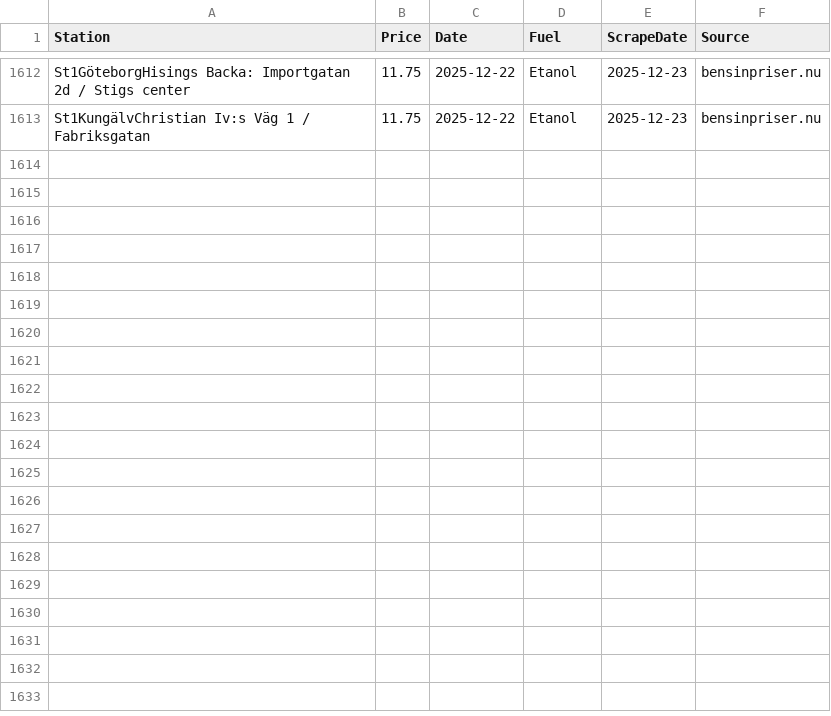
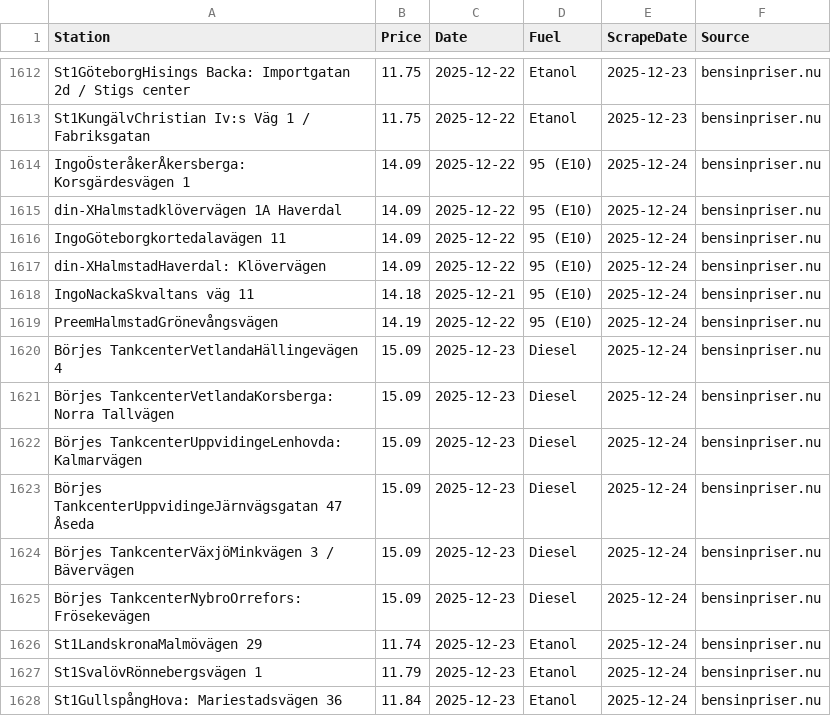
Before and after one commit to FastAndFunky/gaspricescraper, a CSV file: bensinpriser_prices.csv, drawn as a sheet; only a part is shown, gaps mark what is left out.

```diff
--- a/bensinpriser_prices.csv
+++ b/bensinpriser_prices.csv
@@ -1613 +1613,16 @@ St1GöteborgHisings Backa: Importgatan 2d / Stigs center,11.75,2025-12-22,Etanol
 St1KungälvChristian Iv:s Väg 1 / Fabriksgatan,11.75,2025-12-22,Etanol,2025-12-23,bensinpriser.nu
+IngoÖsteråkerÅkersberga: Korsgärdesvägen 1,14.09,2025-12-22,95 (E10),2025-12-24,bensinpriser.nu
+din-XHalmstadklövervägen 1A Haverdal,14.09,2025-12-22,95 (E10),2025-12-24,bensinpriser.nu
+IngoGöteborgkortedalavägen 11,14.09,2025-12-22,95 (E10),2025-12-24,bensinpriser.nu
+din-XHalmstadHaverdal: Klövervägen,14.09,2025-12-22,95 (E10),2025-12-24,bensinpriser.nu
+IngoNackaSkvaltans väg 11,14.18,2025-12-21,95 (E10),2025-12-24,bensinpriser.nu
+PreemHalmstadGrönevångsvägen,14.19,2025-12-22,95 (E10),2025-12-24,bensinpriser.nu
+Börjes TankcenterVetlandaHällingevägen 4,15.09,2025-12-23,Diesel,2025-12-24,bensinpriser.nu
+Börjes TankcenterVetlandaKorsberga: Norra Tallvägen,15.09,2025-12-23,Diesel,2025-12-24,bensinpriser.nu
+Börjes TankcenterUppvidingeLenhovda: Kalmarvägen,15.09,2025-12-23,Diesel,2025-12-24,bensinpriser.nu
+Börjes TankcenterUppvidingeJärnvägsgatan 47 Åseda,15.09,2025-12-23,Diesel,2025-12-24,bensinpriser.nu
+Börjes TankcenterVäxjöMinkvägen 3 / Bävervägen,15.09,2025-12-23,Diesel,2025-12-24,bensinpriser.nu
+Börjes TankcenterNybroOrrefors: Frösekevägen,15.09,2025-12-23,Diesel,2025-12-24,bensinpriser.nu
+St1LandskronaMalmövägen 29,11.74,2025-12-23,Etanol,2025-12-24,bensinpriser.nu
+St1SvalövRönnebergsvägen 1,11.79,2025-12-23,Etanol,2025-12-24,bensinpriser.nu
+St1GullspångHova: Mariestadsvägen 36,11.84,2025-12-23,Etanol,2025-12-24,bensinpriser.nu
```
Also changed, not shown: bensinstation_prices.csv.
